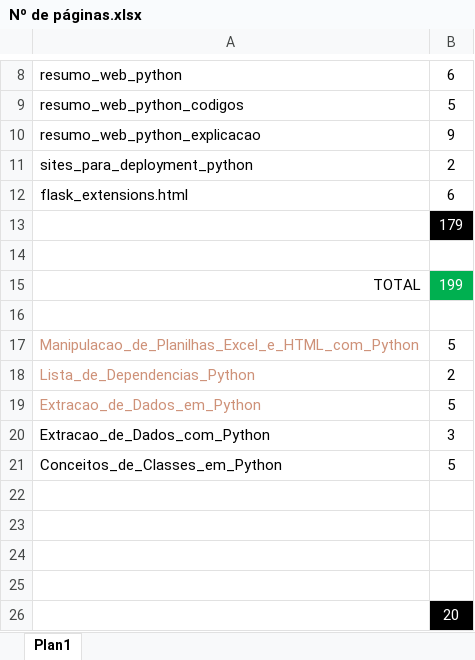
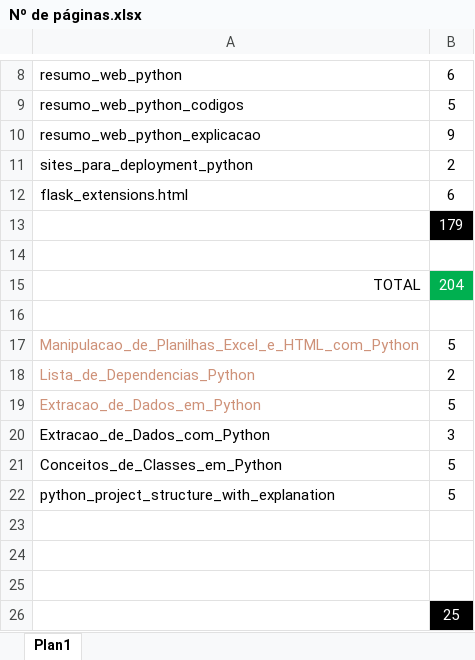
Before and after one commit to marciomaia2020/portifolioDoMaia, an Excel workbook: docs/python/html/Nº de páginas.xlsx, sheet Plan1, drawn as a sheet; only a part is shown, gaps mark what is left out; values as stored, in another font and other column widths than the file's, no borders; removed rows and columns are numbered as before the commit, all else as after; the diff names each change by its address in the sheet, - before the commit and + after, or states it on an @@ line.

Commit message:
+ apostilas sobe python

```diff
--- a/docs/python/html/Nº de páginas.xlsx (sheet Plan1)
+++ b/docs/python/html/Nº de páginas.xlsx (sheet Plan1)
-B15: 199
+B15: 204
+row 22: python_project_structure_with_explanation | 5
-row 25: (empty)
-B26: 20
+B26: 25
```
Also changed, not shown: 4 other files.
